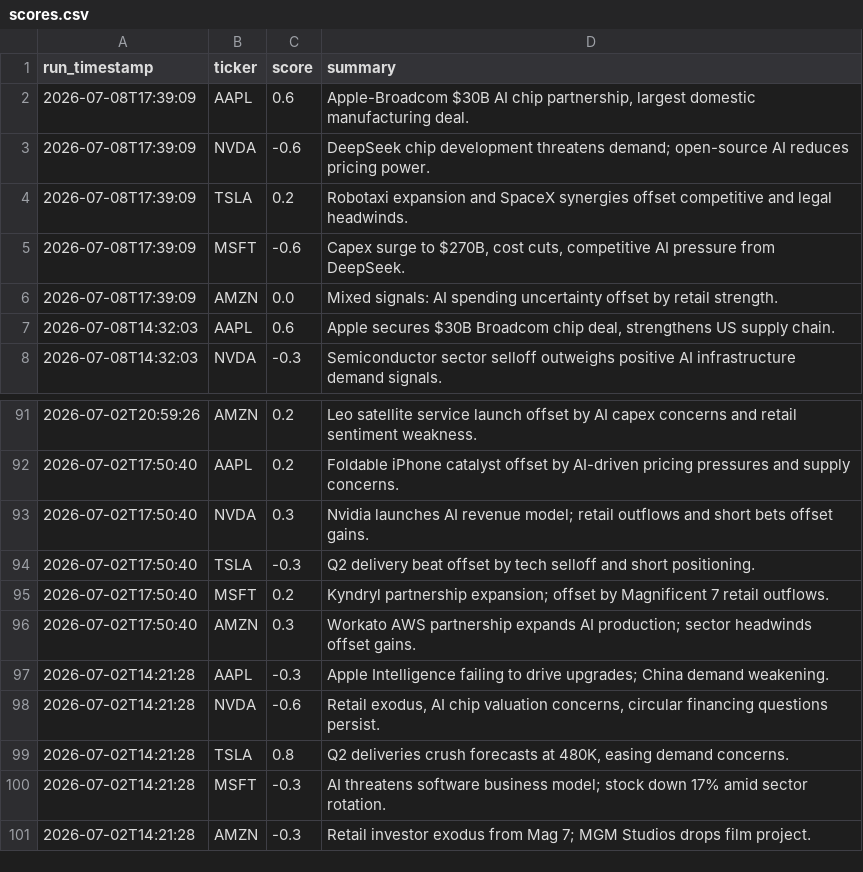
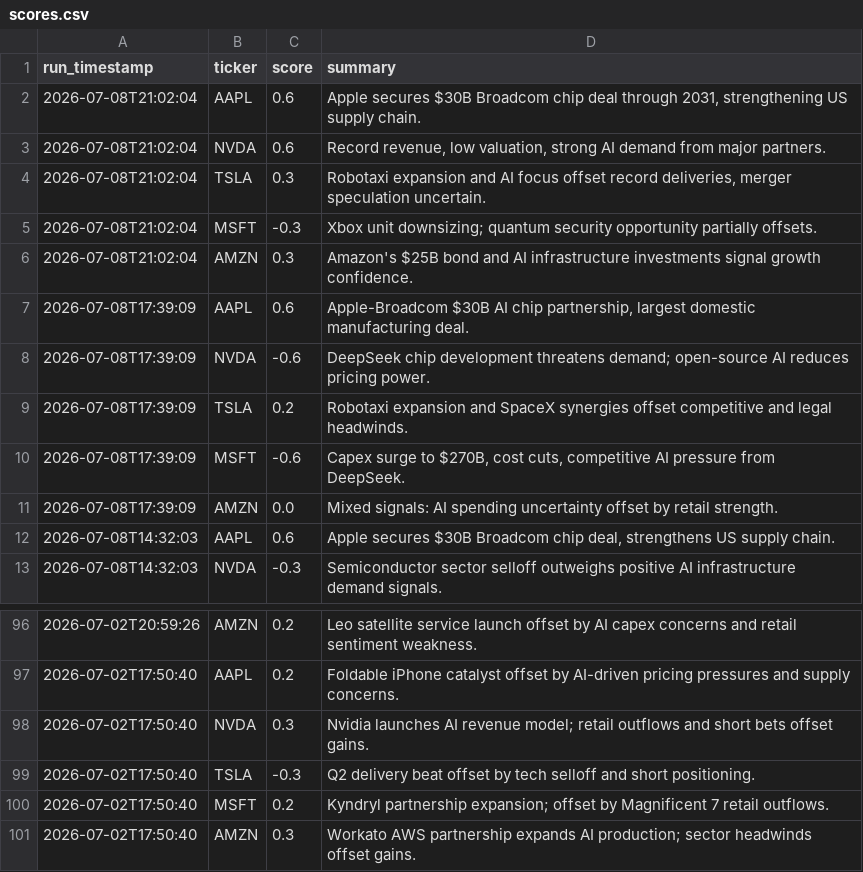
Before and after one commit to williamabrams88-hub/finance---investment-orchestrator, a CSV file: stock-sentiment/reports/scores.csv, drawn as a sheet; only a part is shown, gaps mark what is left out.

```diff
--- a/stock-sentiment/reports/scores.csv
+++ b/stock-sentiment/reports/scores.csv
@@ -1,2 +1,7 @@
 run_timestamp,ticker,score,summary
+2026-07-08T21:02:04,AAPL,0.6,"Apple secures $30B Broadcom chip deal through 2031, strengthening US supply chain."
+2026-07-08T21:02:04,NVDA,0.6,"Record revenue, low valuation, strong AI demand from major partners."
+2026-07-08T21:02:04,TSLA,0.3,"Robotaxi expansion and AI focus offset record deliveries, merger speculation uncertain."
+2026-07-08T21:02:04,MSFT,-0.3,Xbox unit downsizing; quantum security opportunity partially offsets.
+2026-07-08T21:02:04,AMZN,0.3,Amazon's $25B bond and AI infrastructure investments signal growth confidence.
 2026-07-08T17:39:09,AAPL,0.6,"Apple-Broadcom $30B AI chip partnership, largest domestic manufacturing deal."
@@ -96,6 +101 @@ run_timestamp,ticker,score,summary
 2026-07-02T17:50:40,AMZN,0.3,Workato AWS partnership expands AI production; sector headwinds offset gains.
-2026-07-02T14:21:28,AAPL,-0.3,Apple Intelligence failing to drive upgrades; China demand weakening.
-2026-07-02T14:21:28,NVDA,-0.6,"Retail exodus, AI chip valuation concerns, circular financing questions persist."
-2026-07-02T14:21:28,TSLA,0.8,"Q2 deliveries crush forecasts at 480K, easing demand concerns."
-2026-07-02T14:21:28,MSFT,-0.3,AI threatens software business model; stock down 17% amid sector rotation.
-2026-07-02T14:21:28,AMZN,-0.3,Retail investor exodus from Mag 7; MGM Studios drops film project.
```
Also changed, not shown: 1 other file.
